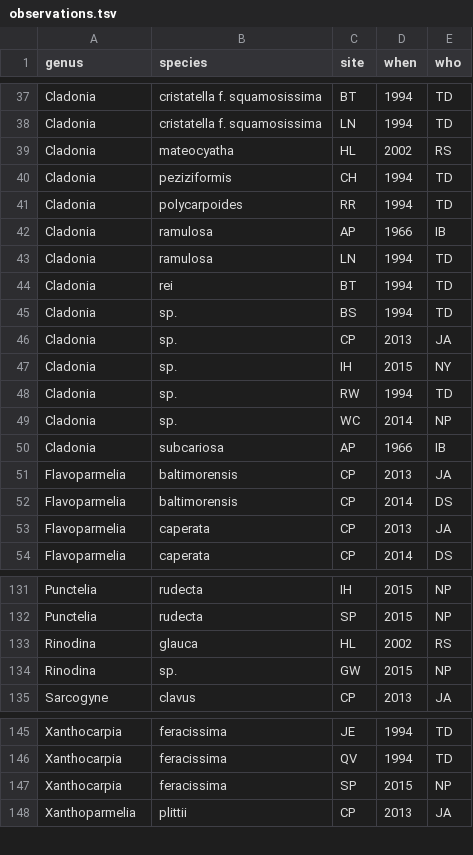
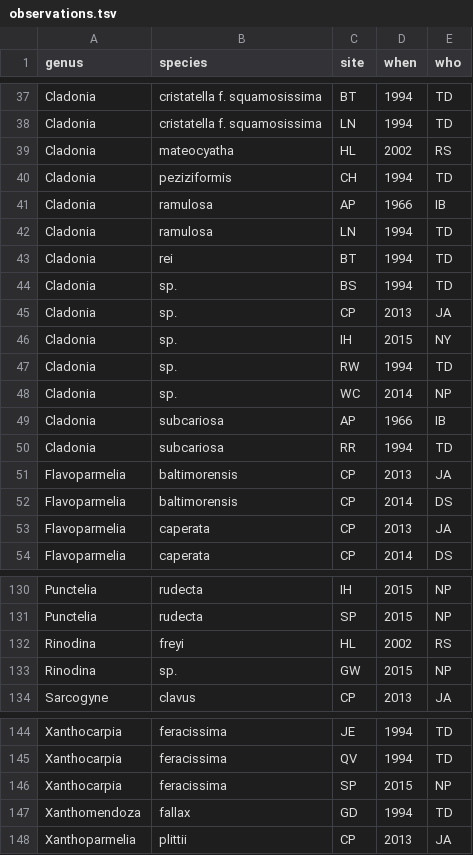
Before and after one commit to lichens-nyc/lichens-nyc.github.io, a TSV file: _data/src/observations.tsv, drawn as a sheet; only a part is shown, gaps mark what is left out; the diff covers the shown part only.

```diff
--- a/_data/src/observations.tsv
+++ b/_data/src/observations.tsv
@@ -40,3 +40,2 @@ Cladonia	mateocyatha	HL	2002	RS
 Cladonia	peziziformis	CH	1994	TD
-Cladonia	polycarpoides	RR	1994	TD
 Cladonia	ramulosa	AP	1966	IB
@@ -50,2 +49,3 @@ Cladonia	sp.	WC	2014	NP
 Cladonia	subcariosa	AP	1966	IB
+Cladonia	subcariosa	RR	1994	TD
 Flavoparmelia	baltimorensis	CP	2013	JA
@@ -132,3 +131,3 @@ Punctelia	rudecta	IH	2015	NP
 Punctelia	rudecta	SP	2015	NP
-Rinodina	glauca	HL	2002	RS
+Rinodina	freyi	HL	2002	RS
 Rinodina	sp.	GW	2015	NP
@@ -147,2 +146,3 @@ Xanthocarpia	feracissima	QV	1994	TD
 Xanthocarpia	feracissima	SP	2015	NP
+Xanthomendoza	fallax	GD	1994	TD
 Xanthoparmelia	plittii	CP	2013	JA
```
Also changed, not shown: 4 added rows, 5 removed rows and 3 edited cells elsewhere in this file, _data/src/genera.tsv, _data/src/species.tsv, 2 other files.
